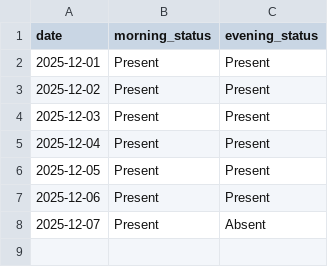
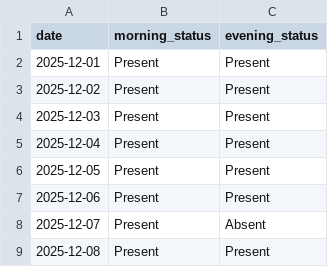
Before and after one commit to aanand862/T1_103, a CSV file: maid_log.csv, drawn as a sheet.

Commit message:
Automated Update: maid_log.csv

```diff
--- a/maid_log.csv
+++ b/maid_log.csv
@@ -8 +8,2 @@ date,morning_status,evening_status
 2025-12-07,Present,Absent
+2025-12-08,Present,Present
```
